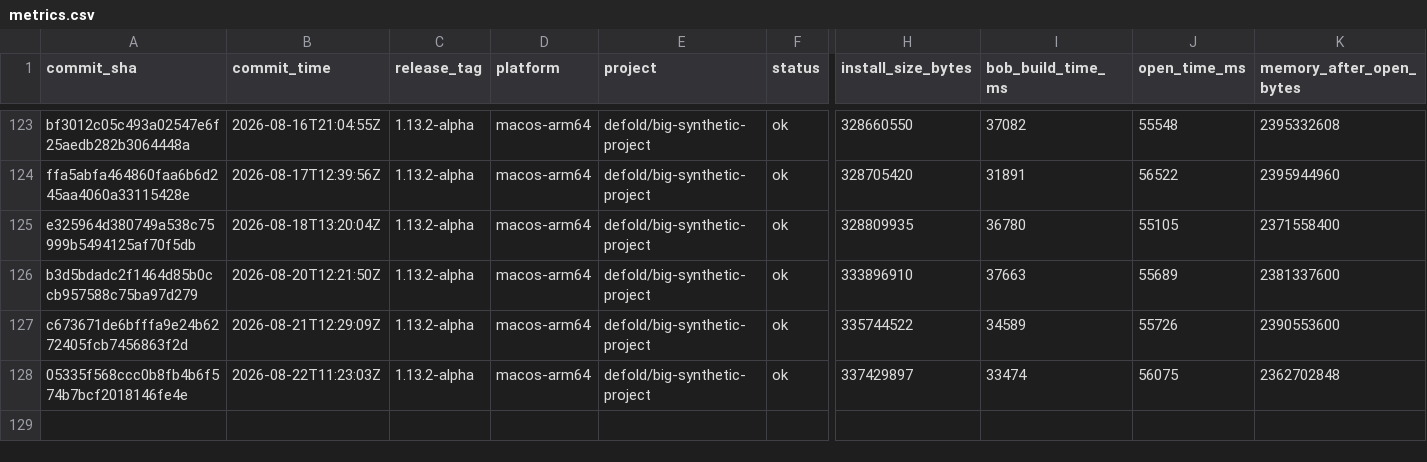
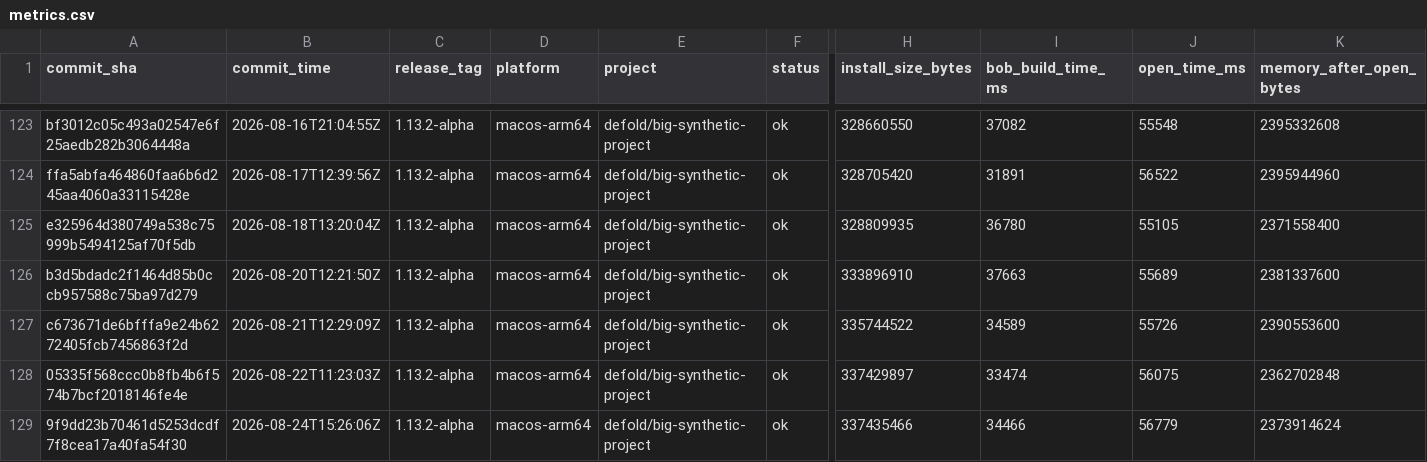
Before and after one commit to defold/tool-metrics, a CSV file: data/metrics.csv, drawn as a sheet; only a part is shown, gaps mark what is left out; rows hold the shown columns only; the diff names each change by its address in the sheet, - before the commit and + after, or states it on an @@ line.

```diff
--- a/data/metrics.csv
+++ b/data/metrics.csv
+row 129: 9f9dd23b70461d5253dcdf7f8cea17a40fa54f30 | 2026-08-24T15:26:06Z | 1.13.2-alpha | macos-arm64 | defold/big-synthetic-project | ok | 337435466 | 34466 | 56779 | 2373914624
```
Also changed, not shown: 7 other files.
